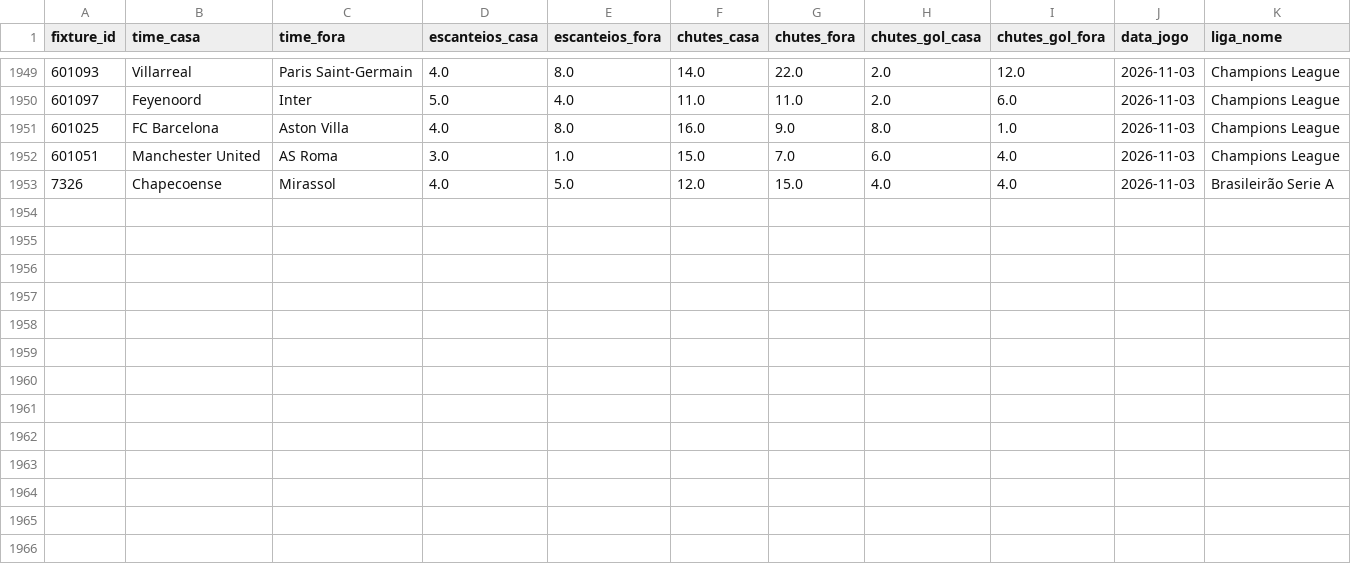
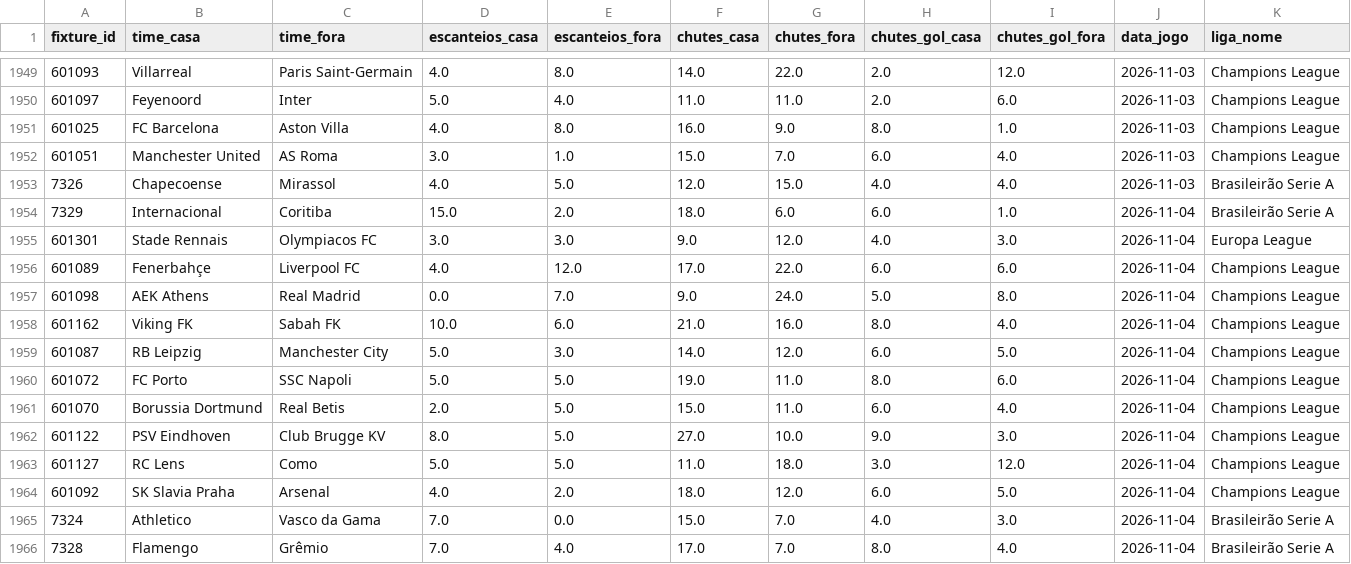
Before and after one commit to fpssmercado2025-dev/robo-analise-futebol, a CSV file: data/historico_stats.csv, drawn as a sheet; only a part is shown, gaps mark what is left out.

```diff
--- a/data/historico_stats.csv
+++ b/data/historico_stats.csv
@@ -1953 +1953,14 @@ fixture_id,time_casa,time_fora,escanteios_casa,escanteios_fora,chutes_casa,chute
 7326,Chapecoense,Mirassol,4.0,5.0,12.0,15.0,4.0,4.0,2026-11-03,Brasileirão Serie A
+7329,Internacional,Coritiba,15.0,2.0,18.0,6.0,6.0,1.0,2026-11-04,Brasileirão Serie A
+601301,Stade Rennais,Olympiacos FC,3.0,3.0,9.0,12.0,4.0,3.0,2026-11-04,Europa League
+601089,Fenerbahçe,Liverpool FC,4.0,12.0,17.0,22.0,6.0,6.0,2026-11-04,Champions League
+601098,AEK Athens,Real Madrid,0.0,7.0,9.0,24.0,5.0,8.0,2026-11-04,Champions League
+601162,Viking FK,Sabah FK,10.0,6.0,21.0,16.0,8.0,4.0,2026-11-04,Champions League
+601087,RB Leipzig,Manchester City,5.0,3.0,14.0,12.0,6.0,5.0,2026-11-04,Champions League
+601072,FC Porto,SSC Napoli,5.0,5.0,19.0,11.0,8.0,6.0,2026-11-04,Champions League
+601070,Borussia Dortmund,Real Betis,2.0,5.0,15.0,11.0,6.0,4.0,2026-11-04,Champions League
+601122,PSV Eindhoven,Club Brugge KV,8.0,5.0,27.0,10.0,9.0,3.0,2026-11-04,Champions League
+601127,RC Lens,Como,5.0,5.0,11.0,18.0,3.0,12.0,2026-11-04,Champions League
+601092,SK Slavia Praha,Arsenal,4.0,2.0,18.0,12.0,6.0,5.0,2026-11-04,Champions League
+7324,Athletico,Vasco da Gama,7.0,0.0,15.0,7.0,4.0,3.0,2026-11-04,Brasileirão Serie A
+7328,Flamengo,Grêmio,7.0,4.0,17.0,7.0,8.0,4.0,2026-11-04,Brasileirão Serie A
```
Also changed, not shown: 1 other file.
